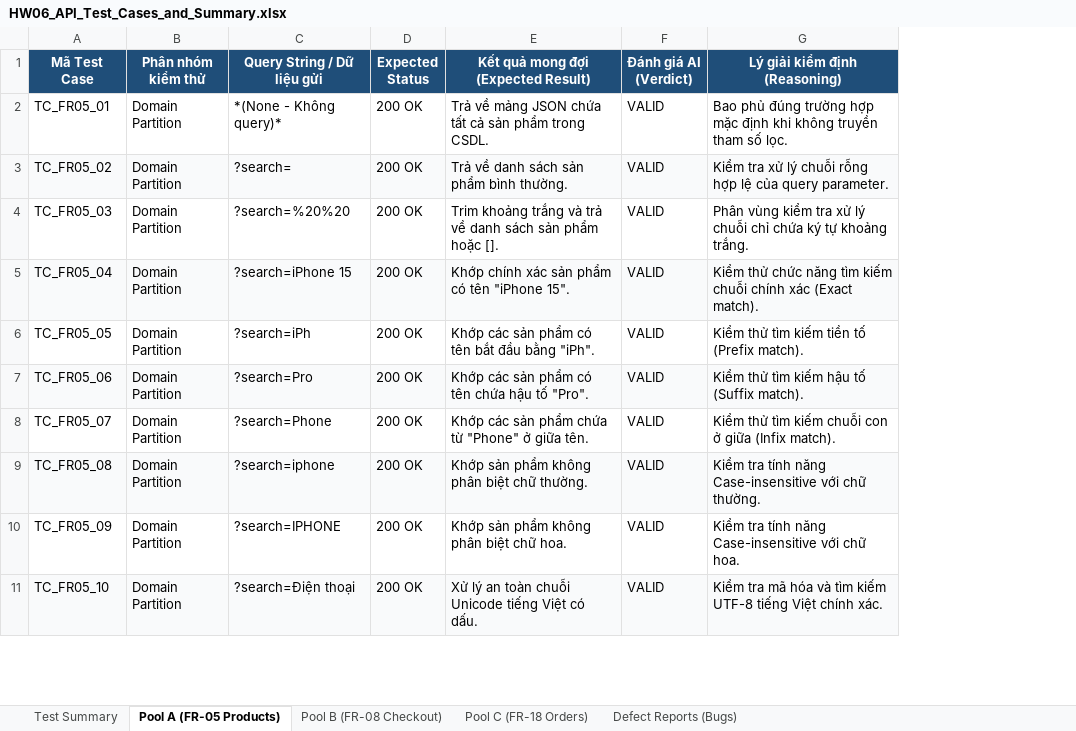
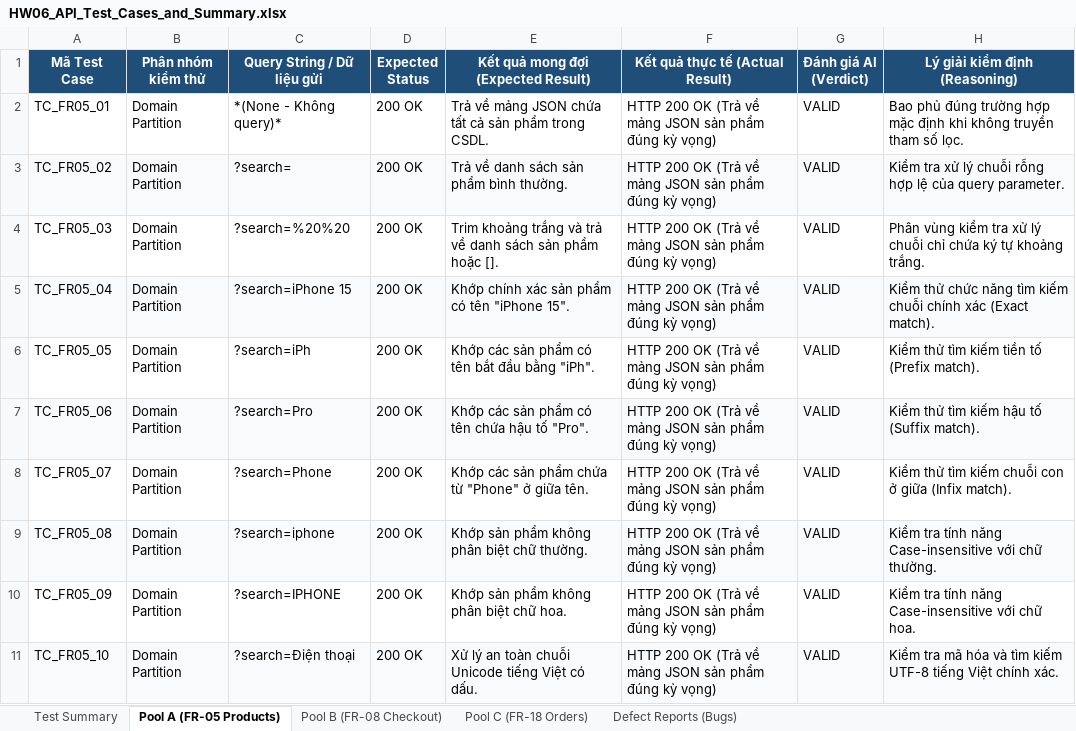
Before and after one commit to QuangNg27/SoftwareTesting_HW06, an Excel workbook: HW06_API_Test_Cases_and_Summary.xlsx, sheet Pool A (FR-05 Products), drawn as a sheet; only a part is shown; values as stored, in another font and other column widths than the file's, no borders; the diff names each change by its address in the sheet, - before the commit and + after, or states it on an @@ line.

Commit message:
feat(excel): add Actual Result column and leave AI Verdict blank for human-extended test cases

```diff
--- a/HW06_API_Test_Cases_and_Summary.xlsx (sheet Pool A (FR-05 Products))
+++ b/HW06_API_Test_Cases_and_Summary.xlsx (sheet Pool A (FR-05 Products))
+column F (Kết quả thực tế (Actual Result)), rows 2-11: all HTTP 200 OK (Trả về mảng JSON sản phẩm đúng kỳ vọng)
```
Also changed, not shown: sheet Pool C (FR-18 Orders), sheet Pool B (FR-08 Checkout), 2 other files.
